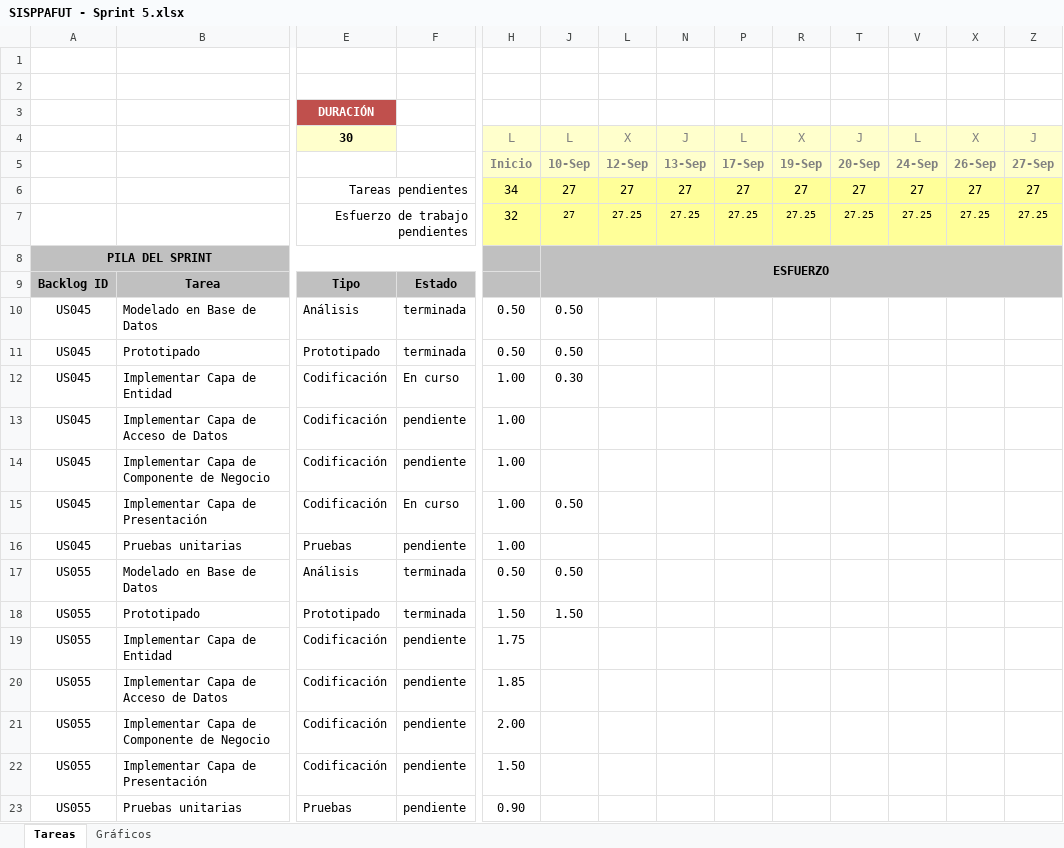
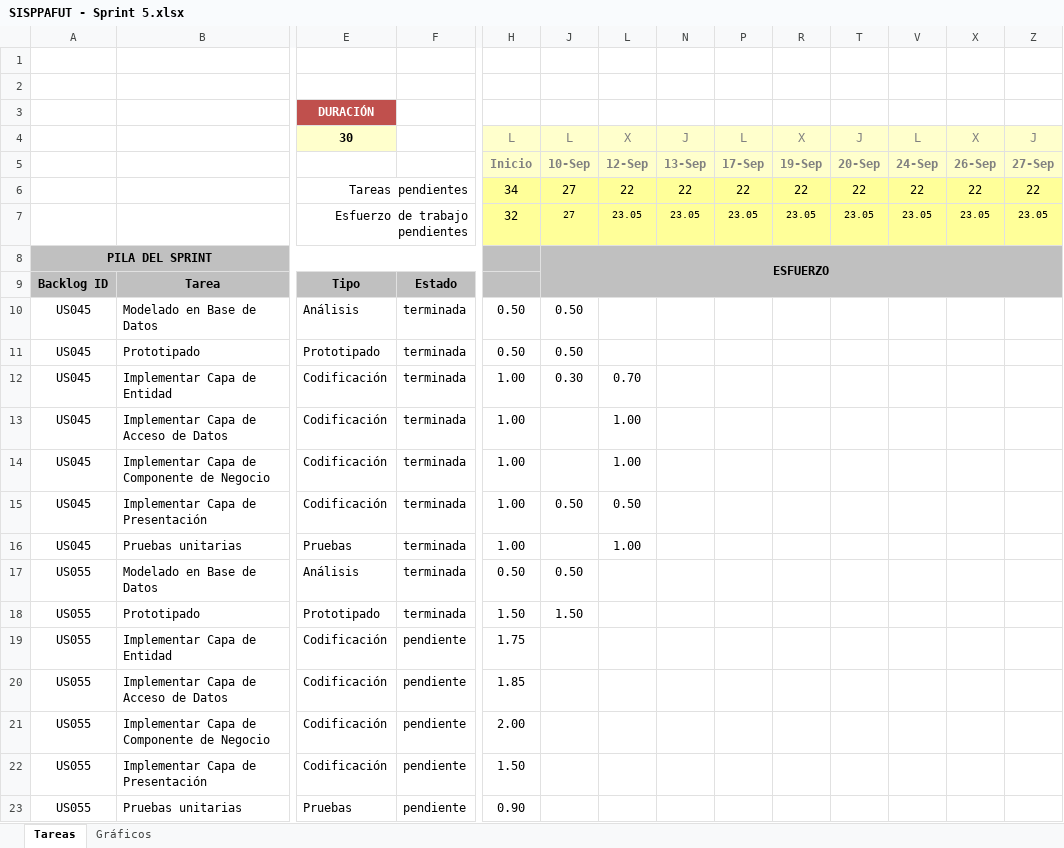
Before and after one commit to lokocharry/sisppafut, an Excel workbook: Documentos/SISPPAFUT - Sprint 5.xlsx, sheet Tareas, drawn as a sheet; only a part is shown, gaps mark what is left out; values as stored, in another font and other column widths than the file's, no borders; conditional formats not drawn; removed rows and columns are numbered as before the commit, all else as after; rows hold the shown columns only; the diff names each change by its address in the sheet, - before the commit and + after, or states it on an @@ line.

Commit message:
Actualización del excel del Sprint 5

```diff
--- a/Documentos/SISPPAFUT - Sprint 5.xlsx (sheet Tareas)
+++ b/Documentos/SISPPAFUT - Sprint 5.xlsx (sheet Tareas)
-row 6:  |  | Tareas pendientes |  | 34 | 27 | 27 | 27 | 27 | 27 | 27 | 27 | 27 | 27
-row 7:  |  | Esfuerzo de trabajo pendientes |  | 32 | 27 | 27.25 | 27.25 | 27.25 | 27.25 | 27.25 | 27.25 | 27.25 | 27.25
+row 6:  |  | Tareas pendientes |  | 34 | 27 | 22 | 22 | 22 | 22 | 22 | 22 | 22 | 22
+row 7:  |  | Esfuerzo de trabajo pendientes |  | 32 | 27 | 23.05 | 23.05 | 23.05 | 23.05 | 23.05 | 23.05 | 23.05 | 23.05
-F12: En curso
+F12: terminada
-L12: (empty)
+L12: 0.70
-F13:F14: pendiente
+F13:F14: terminada
-L13:L14: (empty)
+L13:L14: 1.00
-F15: En curso
+F15: terminada
-L15: (empty)
+L15: 0.50
-F16: pendiente
+F16: terminada
-L16: (empty)
+L16: 1.00
```
Also changed, not shown: sheet Gráficos, hidden cells, charts or pictures.
